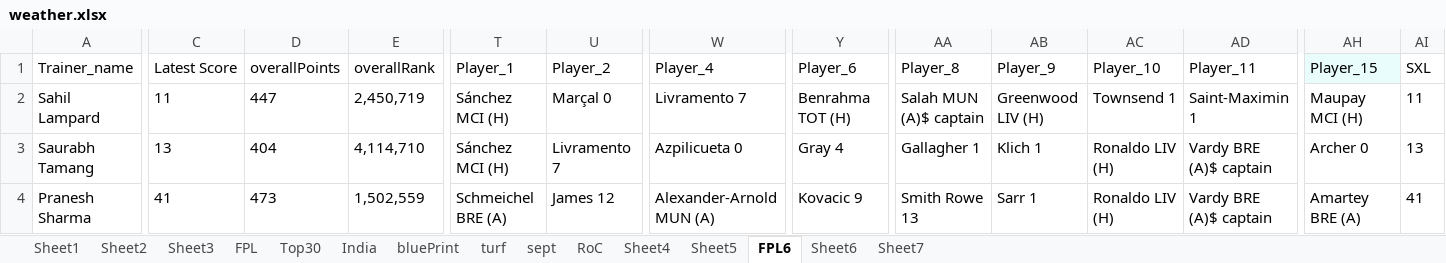
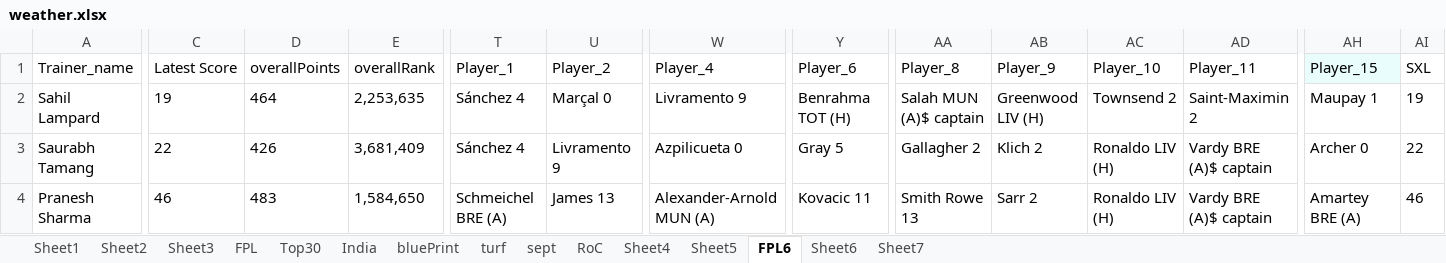
Before and after one commit to korvisenwv/TenForBenk, an Excel workbook: EdisonLogs/weather.xlsx, sheet FPL6, drawn as a sheet; only a part is shown, gaps mark what is left out; values as stored, in another font and other column widths than the file's, no borders; the diff covers the shown part only; the diff names each change by its address in the sheet, - before the commit and + after, or states it on an @@ line.

```diff
--- a/EdisonLogs/weather.xlsx (sheet FPL6)
+++ b/EdisonLogs/weather.xlsx (sheet FPL6)
-C2 (Latest Score): 11
+C2 (Latest Score): 19
-D2 (overallPoints): 447
+D2 (overallPoints): 464
-E2 (overallRank): 2,450,719
+E2 (overallRank): 2,253,635
-T2:T3 (Player_1): Sánchez MCI (H)
+T2:T3 (Player_1): Sánchez 4
-W2 (Player_4): Livramento 7
+W2 (Player_4): Livramento 9
-AC2 (Player_10): Townsend 1
+AC2 (Player_10): Townsend 2
-AD2 (Player_11): Saint-Maximin 1
+AD2 (Player_11): Saint-Maximin 2
-AH2 (Player_15): Maupay MCI (H)
+AH2 (Player_15): Maupay 1
-AI2 (SXL): 11
+AI2 (SXL): 19
-C3 (Latest Score): 13
+C3 (Latest Score): 22
-D3 (overallPoints): 404
+D3 (overallPoints): 426
-E3 (overallRank): 4,114,710
+E3 (overallRank): 3,681,409
-U3 (Player_2): Livramento 7
+U3 (Player_2): Livramento 9
-Y3 (Player_6): Gray 4
+Y3 (Player_6): Gray 5
-AA3 (Player_8): Gallagher 1
+AA3 (Player_8): Gallagher 2
-AB3 (Player_9): Klich 1
+AB3 (Player_9): Klich 2
-AI3 (SXL): 13
+AI3 (SXL): 22
-C4 (Latest Score): 41
+C4 (Latest Score): 46
-D4 (overallPoints): 473
+D4 (overallPoints): 483
-E4 (overallRank): 1,502,559
+E4 (overallRank): 1,584,650
-U4 (Player_2): James 12
+U4 (Player_2): James 13
-Y4 (Player_6): Kovacic 9
+Y4 (Player_6): Kovacic 11
-AB4 (Player_9): Sarr 1
+AB4 (Player_9): Sarr 2
-AI4 (SXL): 41
+AI4 (SXL): 46
```
Also changed, not shown: 263 edited cells elsewhere in this sheet, FPL/Excellent JSON.xlsm, 12 other files.
